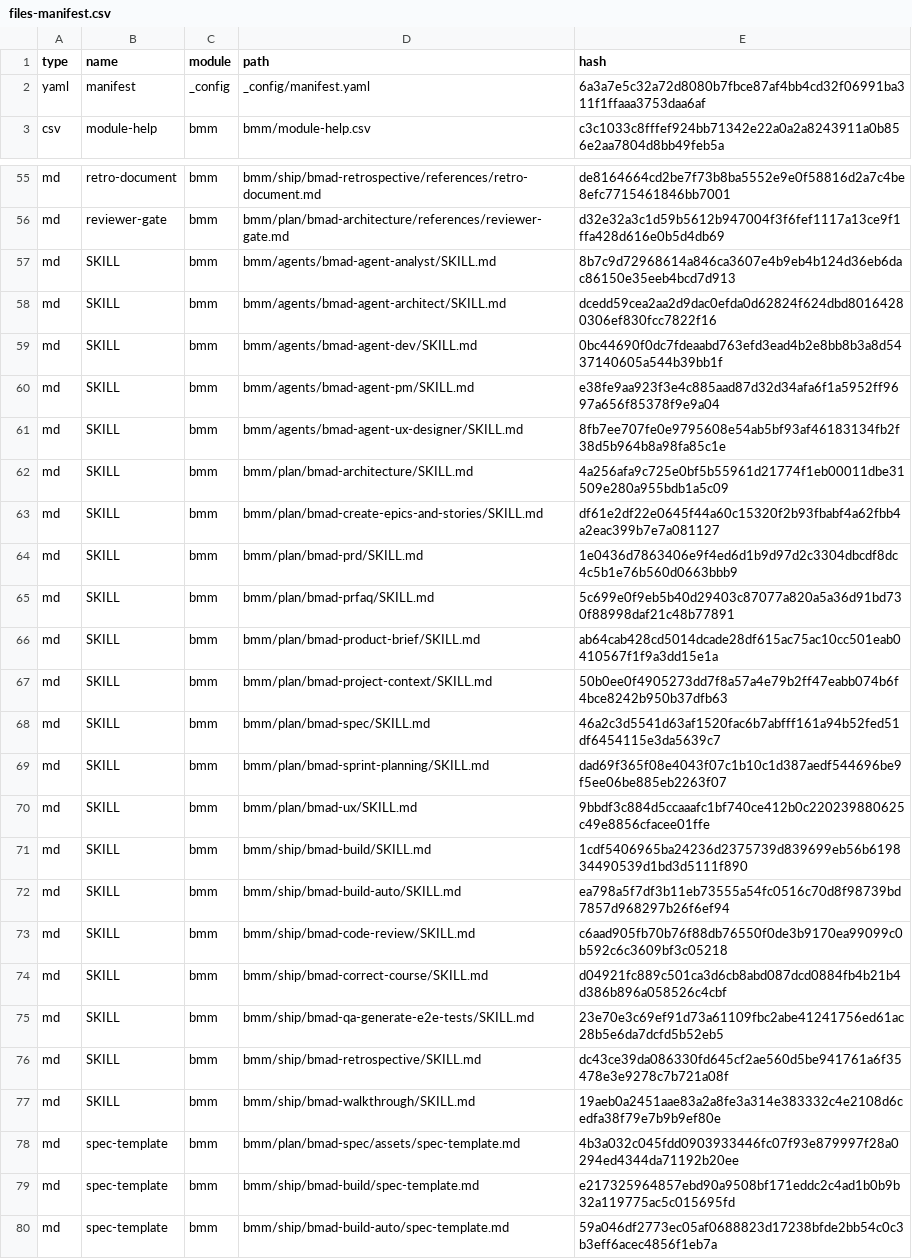
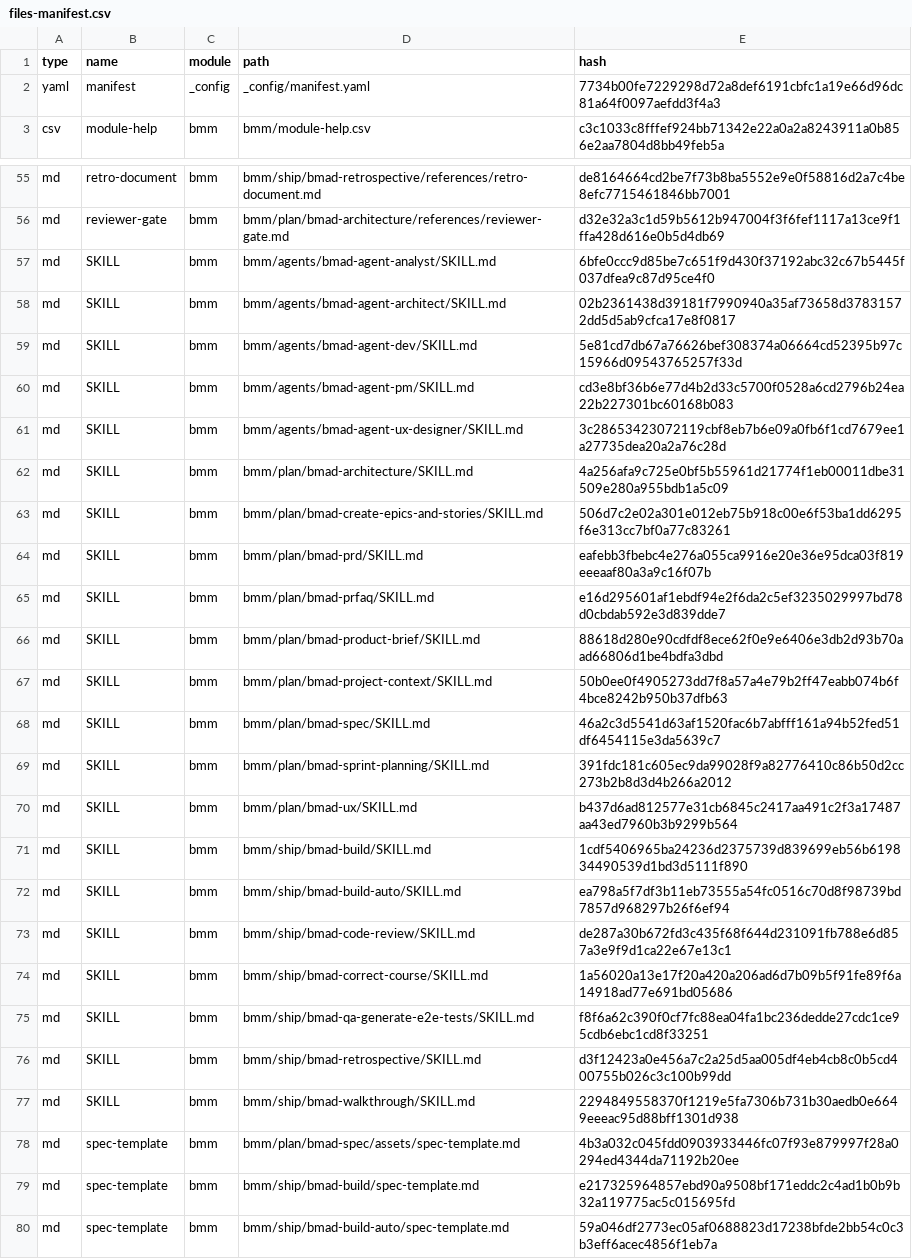
Before and after one commit to MustD/bag-please, a CSV file: _bmad/_config/files-manifest.csv, drawn as a sheet; only a part is shown, gaps mark what is left out; the diff covers the shown part only.

Commit message:
Bmad udpate

```diff
--- a/_bmad/_config/files-manifest.csv
+++ b/_bmad/_config/files-manifest.csv
@@ -1,3 +1,3 @@
 type,name,module,path,hash
-"yaml","manifest","_config","_config/manifest.yaml","6a3a7e5c32a72d8080b7fbce87af4bb4cd32f06991ba311f1ffaaa3753daa6af"
+"yaml","manifest","_config","_config/manifest.yaml","7734b00fe7229298d72a8def6191cbfc1a19e66d96dc81a64f0097aefdd3f4a3"
 "csv","module-help","bmm","bmm/module-help.csv","c3c1033c8fffef924bb71342e22a0a2a8243911a0b856e2aa7804d8bb49feb5a"
@@ -56,23 +56,23 @@ type,name,module,path,hash
 "md","reviewer-gate","bmm","bmm/plan/bmad-architecture/references/reviewer-gate.md","d32e32a3c1d59b5612b947004f3f6fef1117a13ce9f1ffa428d616e0b5d4db69"
-"md","SKILL","bmm","bmm/agents/bmad-agent-analyst/SKILL.md","8b7c9d72968614a846ca3607e4b9eb4b124d36eb6dac86150e35eeb4bcd7d913"
-"md","SKILL","bmm","bmm/agents/bmad-agent-architect/SKILL.md","dcedd59cea2aa2d9dac0efda0d62824f624dbd80164280306ef830fcc7822f16"
-"md","SKILL","bmm","bmm/agents/bmad-agent-dev/SKILL.md","0bc44690f0dc7fdeaabd763efd3ead4b2e8bb8b3a8d5437140605a544b39bb1f"
-"md","SKILL","bmm","bmm/agents/bmad-agent-pm/SKILL.md","e38fe9aa923f3e4c885aad87d32d34afa6f1a5952ff9697a656f85378f9e9a04"
-"md","SKILL","bmm","bmm/agents/bmad-agent-ux-designer/SKILL.md","8fb7ee707fe0e9795608e54ab5bf93af46183134fb2f38d5b964b8a98fa85c1e"
+"md","SKILL","bmm","bmm/agents/bmad-agent-analyst/SKILL.md","6bfe0ccc9d85be7c651f9d430f37192abc32c67b5445f037dfea9c87d95ce4f0"
+"md","SKILL","bmm","bmm/agents/bmad-agent-architect/SKILL.md","02b2361438d39181f7990940a35af73658d37831572dd5d5ab9cfca17e8f0817"
+"md","SKILL","bmm","bmm/agents/bmad-agent-dev/SKILL.md","5e81cd7db67a76626bef308374a06664cd52395b97c15966d09543765257f33d"
+"md","SKILL","bmm","bmm/agents/bmad-agent-pm/SKILL.md","cd3e8bf36b6e77d4b2d33c5700f0528a6cd2796b24ea22b227301bc60168b083"
+"md","SKILL","bmm","bmm/agents/bmad-agent-ux-designer/SKILL.md","3c28653423072119cbf8eb7b6e09a0fb6f1cd7679ee1a27735dea20a2a76c28d"
 "md","SKILL","bmm","bmm/plan/bmad-architecture/SKILL.md","4a256afa9c725e0bf5b55961d21774f1eb00011dbe31509e280a955bdb1a5c09"
-"md","SKILL","bmm","bmm/plan/bmad-create-epics-and-stories/SKILL.md","df61e2df22e0645f44a60c15320f2b93fbabf4a62fbb4a2eac399b7e7a081127"
-"md","SKILL","bmm","bmm/plan/bmad-prd/SKILL.md","1e0436d7863406e9f4ed6d1b9d97d2c3304dbcdf8dc4c5b1e76b560d0663bbb9"
-"md","SKILL","bmm","bmm/plan/bmad-prfaq/SKILL.md","5c699e0f9eb5b40d29403c87077a820a5a36d91bd730f88998daf21c48b77891"
-"md","SKILL","bmm","bmm/plan/bmad-product-brief/SKILL.md","ab64cab428cd5014dcade28df615ac75ac10cc501eab0410567f1f9a3dd15e1a"
+"md","SKILL","bmm","bmm/plan/bmad-create-epics-and-stories/SKILL.md","506d7c2e02a301e012eb75b918c00e6f53ba1dd6295f6e313cc7bf0a77c83261"
+"md","SKILL","bmm","bmm/plan/bmad-prd/SKILL.md","eafebb3fbebc4e276a055ca9916e20e36e95dca03f819eeeaaf80a3a9c16f07b"
+"md","SKILL","bmm","bmm/plan/bmad-prfaq/SKILL.md","e16d295601af1ebdf94e2f6da2c5ef3235029997bd78d0cbdab592e3d839dde7"
+"md","SKILL","bmm","bmm/plan/bmad-product-brief/SKILL.md","88618d280e90cdfdf8ece62f0e9e6406e3db2d93b70aad66806d1be4bdfa3dbd"
 "md","SKILL","bmm","bmm/plan/bmad-project-context/SKILL.md","50b0ee0f4905273dd7f8a57a4e79b2ff47eabb074b6f4bce8242b950b37dfb63"
 "md","SKILL","bmm","bmm/plan/bmad-spec/SKILL.md","46a2c3d5541d63af1520fac6b7abfff161a94b52fed51df6454115e3da5639c7"
-"md","SKILL","bmm","bmm/plan/bmad-sprint-planning/SKILL.md","dad69f365f08e4043f07c1b10c1d387aedf544696be9f5ee06be885eb2263f07"
-"md","SKILL","bmm","bmm/plan/bmad-ux/SKILL.md","9bbdf3c884d5ccaaafc1bf740ce412b0c220239880625c49e8856cfacee01ffe"
+"md","SKILL","bmm","bmm/plan/bmad-sprint-planning/SKILL.md","391fdc181c605ec9da99028f9a82776410c86b50d2cc273b2b8d3d4b266a2012"
+"md","SKILL","bmm","bmm/plan/bmad-ux/SKILL.md","b437d6ad812577e31cb6845c2417aa491c2f3a17487aa43ed7960b3b9299b564"
 "md","SKILL","bmm","bmm/ship/bmad-build/SKILL.md","1cdf5406965ba24236d2375739d839699eb56b619834490539d1bd3d5111f890"
 "md","SKILL","bmm","bmm/ship/bmad-build-auto/SKILL.md","ea798a5f7df3b11eb73555a54fc0516c70d8f98739bd7857d968297b26f6ef94"
-"md","SKILL","bmm","bmm/ship/bmad-code-review/SKILL.md","c6aad905fb70b76f88db76550f0de3b9170ea99099c0b592c6c3609bf3c05218"
-"md","SKILL","bmm","bmm/ship/bmad-correct-course/SKILL.md","d04921fc889c501ca3d6cb8abd087dcd0884fb4b21b4d386b896a058526c4cbf"
-"md","SKILL","bmm","bmm/ship/bmad-qa-generate-e2e-tests/SKILL.md","23e70e3c69ef91d73a61109fbc2abe41241756ed61ac28b5e6da7dcfd5b52eb5"
-"md","SKILL","bmm","bmm/ship/bmad-retrospective/SKILL.md","dc43ce39da086330fd645cf2ae560d5be941761a6f35478e3e9278c7b721a08f"
-"md","SKILL","bmm","bmm/ship/bmad-walkthrough/SKILL.md","19aeb0a2451aae83a2a8fe3a314e383332c4e2108d6cedfa38f79e7b9b9ef80e"
+"md","SKILL","bmm","bmm/ship/bmad-code-review/SKILL.md","de287a30b672fd3c435f68f644d231091fb788e6d857a3e9f9d1ca22e67e13c1"
+"md","SKILL","bmm","bmm/ship/bmad-correct-course/SKILL.md","1a56020a13e17f20a420a206ad6d7b09b5f91fe89f6a14918ad77e691bd05686"
+"md","SKILL","bmm","bmm/ship/bmad-qa-generate-e2e-tests/SKILL.md","f8f6a62c390f0cf7fc88ea04fa1bc236dedde27cdc1ce95cdb6ebc1cd8f33251"
+"md","SKILL","bmm","bmm/ship/bmad-retrospective/SKILL.md","d3f12423a0e456a7c2a25d5aa005df4eb4cb8c0b5cd400755b026c3c100b99dd"
+"md","SKILL","bmm","bmm/ship/bmad-walkthrough/SKILL.md","2294849558370f1219e5fa7306b731b30aedb0e6649eeeac95d88bff1301d938"
 "md","spec-template","bmm","bmm/plan/bmad-spec/assets/spec-template.md","4b3a032c045fdd0903933446fc07f93e879997f28a0294ed4344da71192b20ee"
```
Also changed, not shown: 21 edited cells elsewhere in this file, 34 other files.
